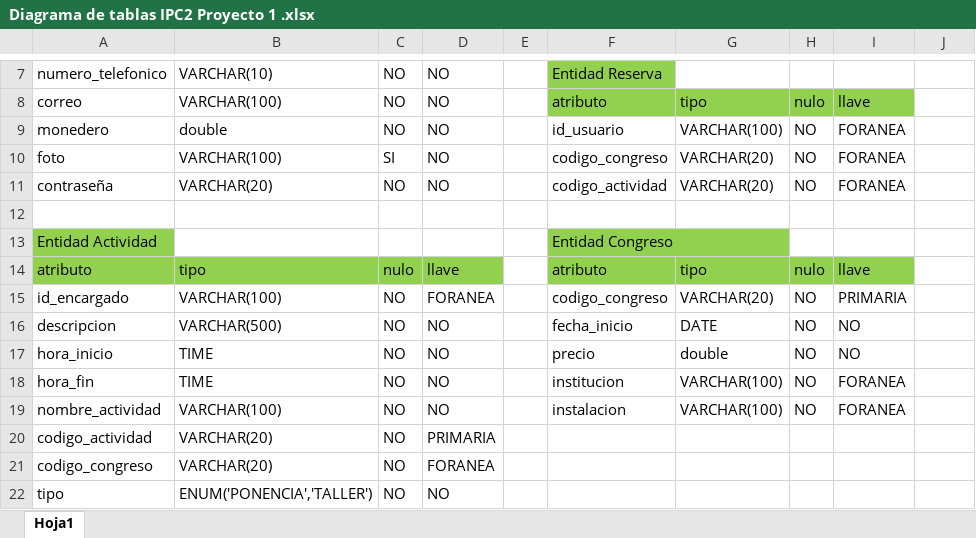
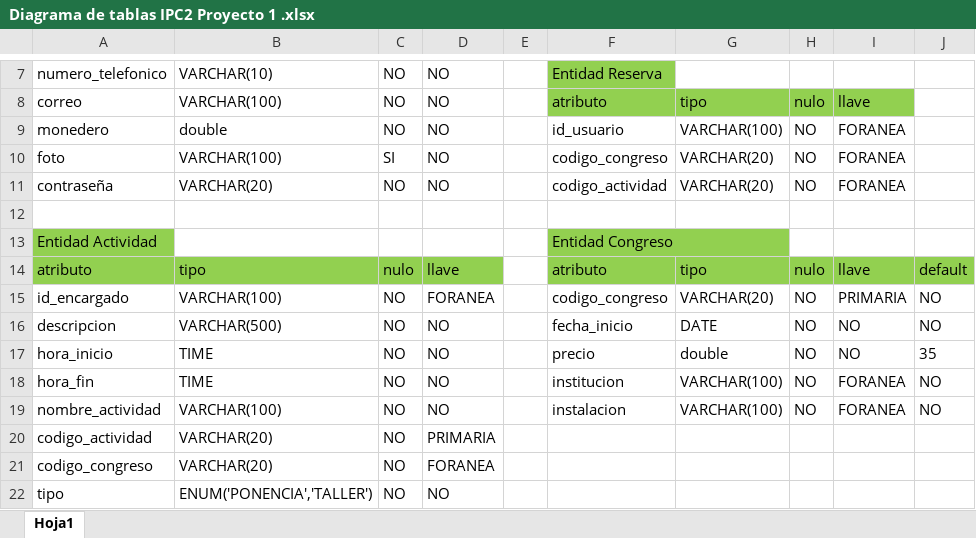
Before and after one commit to julioOv-1104/Proyecto1-IPC2-AppWeb, an Excel workbook: Diagrama de tablas IPC2 Proyecto 1 .xlsx, sheet Hoja1, drawn as a sheet; only a part is shown, gaps mark what is left out; values as stored, in another font and other column widths than the file's, no borders; the diff covers the shown part only; the diff names each change by its address in the sheet, - before the commit and + after, or states it on an @@ line.

```diff
--- a/Diagrama de tablas IPC2 Proyecto 1 .xlsx (sheet Hoja1)
+++ b/Diagrama de tablas IPC2 Proyecto 1 .xlsx (sheet Hoja1)
-J14: (empty)
+J14: default
-J14 fill: none
+J14 fill: #92D050
-J15:J16: (empty)
+J15:J16: NO
-J17: (empty)
+J17: 35
-J18:J19: (empty)
+J18:J19: NO
```
Also changed, not shown: 10 edited cells and cell formats elsewhere in this sheet, 2 other files.
